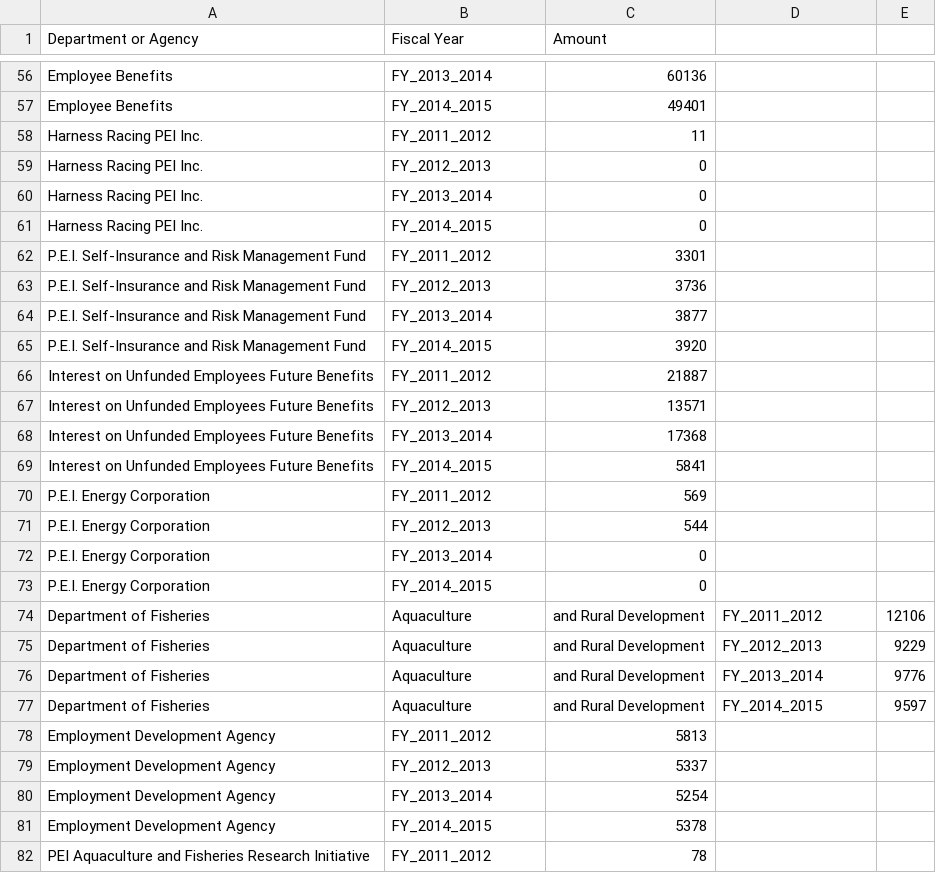
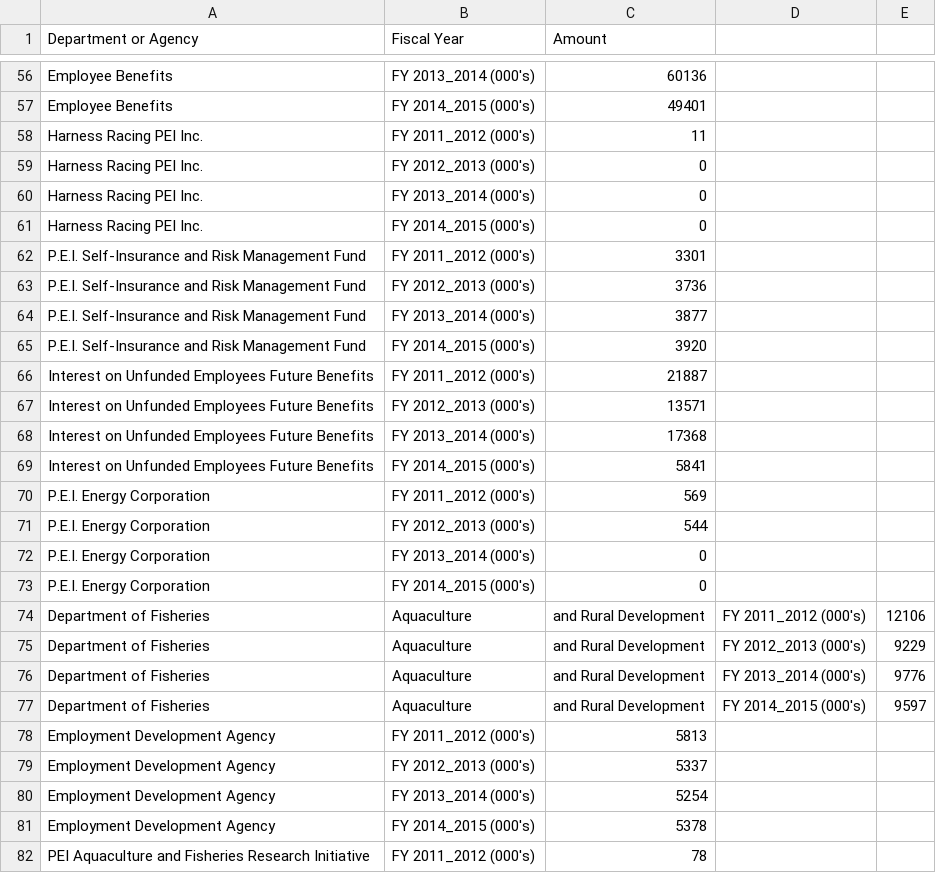
Before and after one commit to codetojoy/Git_Sandbox, a CSV file: data/simple.2.csv, drawn as a sheet; only a part is shown, gaps mark what is left out; the diff covers the shown part only; the diff names each change by its address in the sheet, - before the commit and + after, or states it on an @@ line.

```diff
--- a/data/simple.2.csv
+++ b/data/simple.2.csv
-B56 (Fiscal Year): FY_2013_2014
+B56 (Fiscal Year): FY 2013_2014 (000's)
-B57 (Fiscal Year): FY_2014_2015
+B57 (Fiscal Year): FY 2014_2015 (000's)
-B58 (Fiscal Year): FY_2011_2012
+B58 (Fiscal Year): FY 2011_2012 (000's)
-B59 (Fiscal Year): FY_2012_2013
+B59 (Fiscal Year): FY 2012_2013 (000's)
-B60 (Fiscal Year): FY_2013_2014
+B60 (Fiscal Year): FY 2013_2014 (000's)
-B61 (Fiscal Year): FY_2014_2015
+B61 (Fiscal Year): FY 2014_2015 (000's)
-B62 (Fiscal Year): FY_2011_2012
+B62 (Fiscal Year): FY 2011_2012 (000's)
-B63 (Fiscal Year): FY_2012_2013
+B63 (Fiscal Year): FY 2012_2013 (000's)
-B64 (Fiscal Year): FY_2013_2014
+B64 (Fiscal Year): FY 2013_2014 (000's)
-B65 (Fiscal Year): FY_2014_2015
+B65 (Fiscal Year): FY 2014_2015 (000's)
-B66 (Fiscal Year): FY_2011_2012
+B66 (Fiscal Year): FY 2011_2012 (000's)
-B67 (Fiscal Year): FY_2012_2013
+B67 (Fiscal Year): FY 2012_2013 (000's)
-B68 (Fiscal Year): FY_2013_2014
+B68 (Fiscal Year): FY 2013_2014 (000's)
-B69 (Fiscal Year): FY_2014_2015
+B69 (Fiscal Year): FY 2014_2015 (000's)
-B70 (Fiscal Year): FY_2011_2012
+B70 (Fiscal Year): FY 2011_2012 (000's)
-B71 (Fiscal Year): FY_2012_2013
+B71 (Fiscal Year): FY 2012_2013 (000's)
-B72 (Fiscal Year): FY_2013_2014
+B72 (Fiscal Year): FY 2013_2014 (000's)
-B73 (Fiscal Year): FY_2014_2015
+B73 (Fiscal Year): FY 2014_2015 (000's)
-D74: FY_2011_2012
+D74: FY 2011_2012 (000's)
-D75: FY_2012_2013
+D75: FY 2012_2013 (000's)
-D76: FY_2013_2014
+D76: FY 2013_2014 (000's)
-D77: FY_2014_2015
+D77: FY 2014_2015 (000's)
-B78 (Fiscal Year): FY_2011_2012
+B78 (Fiscal Year): FY 2011_2012 (000's)
-B79 (Fiscal Year): FY_2012_2013
+B79 (Fiscal Year): FY 2012_2013 (000's)
-B80 (Fiscal Year): FY_2013_2014
+B80 (Fiscal Year): FY 2013_2014 (000's)
-B81 (Fiscal Year): FY_2014_2015
+B81 (Fiscal Year): FY 2014_2015 (000's)
-B82 (Fiscal Year): FY_2011_2012
+B82 (Fiscal Year): FY 2011_2012 (000's)
```
Also changed, not shown: 129 edited cells elsewhere in this file.
